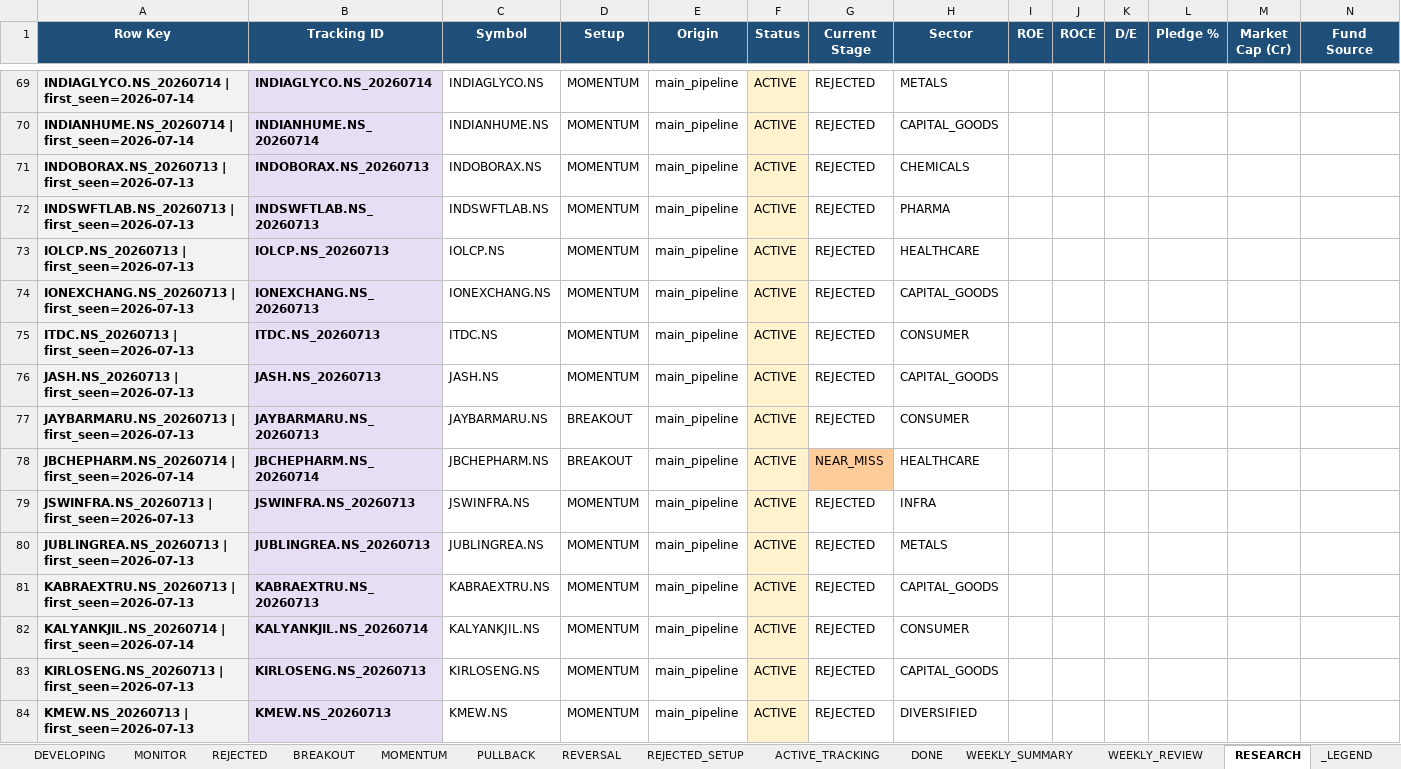
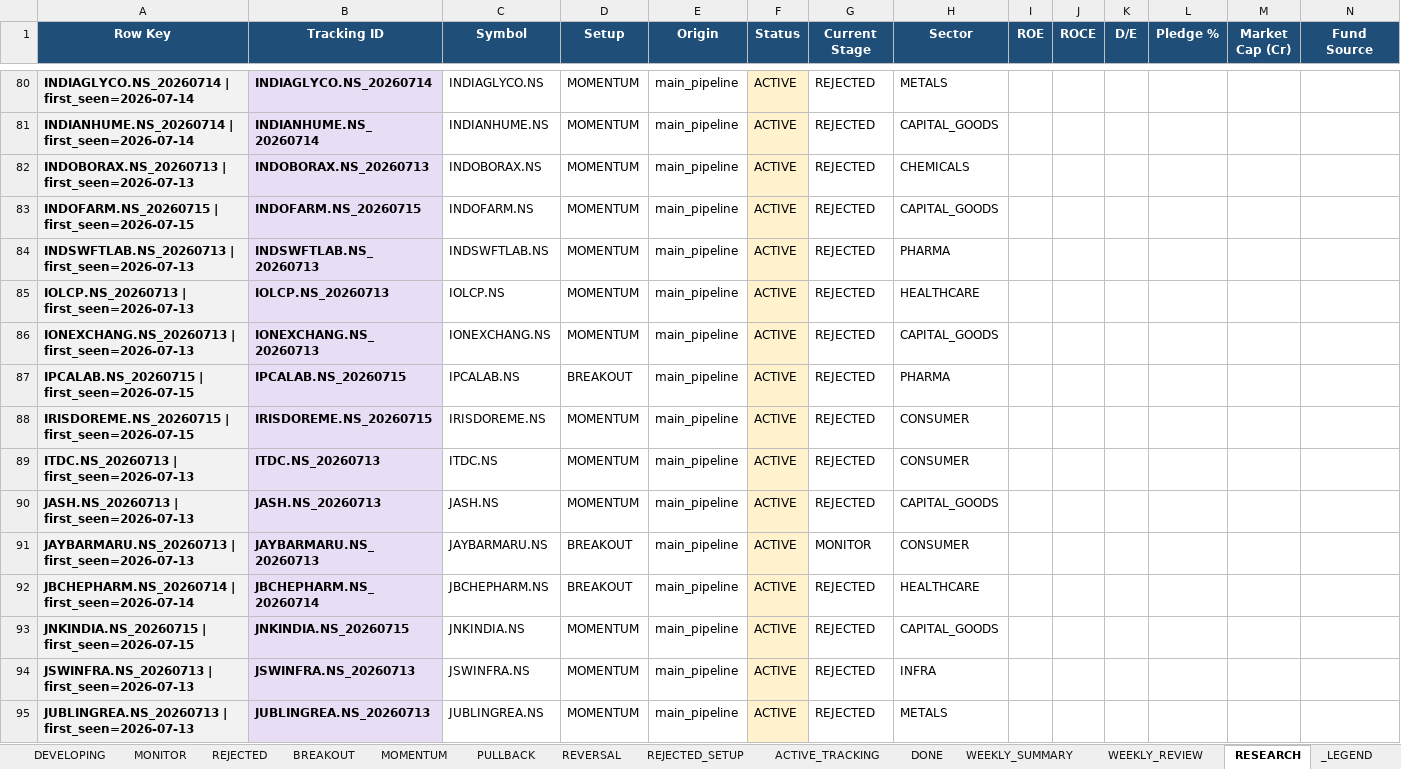
Before and after one commit to Gdsk-Sravan/Analyse-recommend-track, an Excel workbook: tracking_workbook.xlsx, sheet RESEARCH, drawn as a sheet; only a part is shown, gaps mark what is left out; the shorter side is filled out with more unchanged rows; values as stored, in another font and other column widths than the file's, no borders; addresses are those after the commit; rows hold the shown columns only; the diff covers the shown part only; the diff names each change by its address in the sheet, - before the commit and + after, or states it on an @@ line.

```diff
--- a/tracking_workbook.xlsx (sheet RESEARCH)
+++ b/tracking_workbook.xlsx (sheet RESEARCH)
+row 83: INDOFARM.NS_20260715 | first_seen=2026-07-15 | INDOFARM.NS_20260715 | INDOFARM.NS | MOMENTUM | main_pipeline | ACTIVE | REJECTED | CAPITAL_GOODS
+row 87: IPCALAB.NS_20260715 | first_seen=2026-07-15 | IPCALAB.NS_20260715 | IPCALAB.NS | BREAKOUT | main_pipeline | ACTIVE | REJECTED | PHARMA
+row 88: IRISDOREME.NS_20260715 | first_seen=2026-07-15 | IRISDOREME.NS_20260715 | IRISDOREME.NS | MOMENTUM | main_pipeline | ACTIVE | REJECTED | CONSUMER
-G91 (Current Stage): REJECTED
+G91 (Current Stage): MONITOR
-G92 (Current Stage): NEAR_MISS
+G92 (Current Stage): REJECTED
-G92 fill: #FFCC99
+G92 fill: none
+row 93: JNKINDIA.NS_20260715 | first_seen=2026-07-15 | JNKINDIA.NS_20260715 | JNKINDIA.NS | MOMENTUM | main_pipeline | ACTIVE | REJECTED | CAPITAL_GOODS
```
Also changed, not shown: 32 added rows, 3 edited cells and cell formats elsewhere in this sheet, sheet ACTIVE_TRACKING, sheet REJECTED, sheet REJECTED_SETUP, sheet MOMENTUM, sheet DEVELOPING, sheet MONITOR, 3 more sheets, 16 other files.
